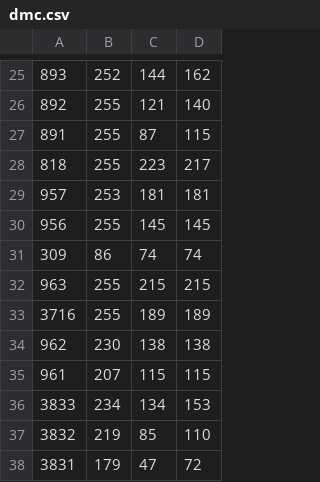
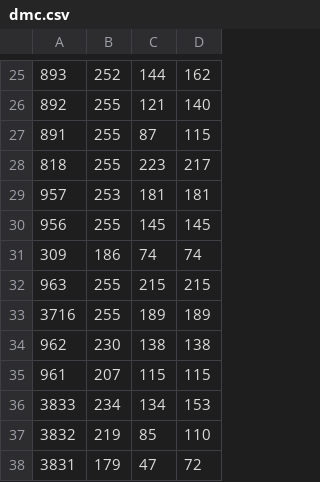
Before and after one commit to reinvert/CrossStitchConverter, a CSV file: resources/dmc.csv, drawn as a sheet; only a part is shown, gaps mark what is left out.

Commit message:
color fixed

```diff
--- a/resources/dmc.csv
+++ b/resources/dmc.csv
@@ -30,3 +30,3 @@
 956,255,145,145
-309,86,74,74
+309,186,74,74
 963,255,215,215
```
